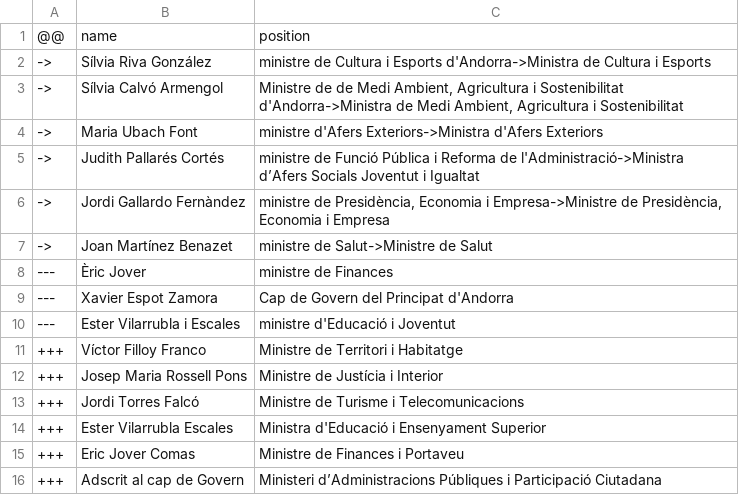
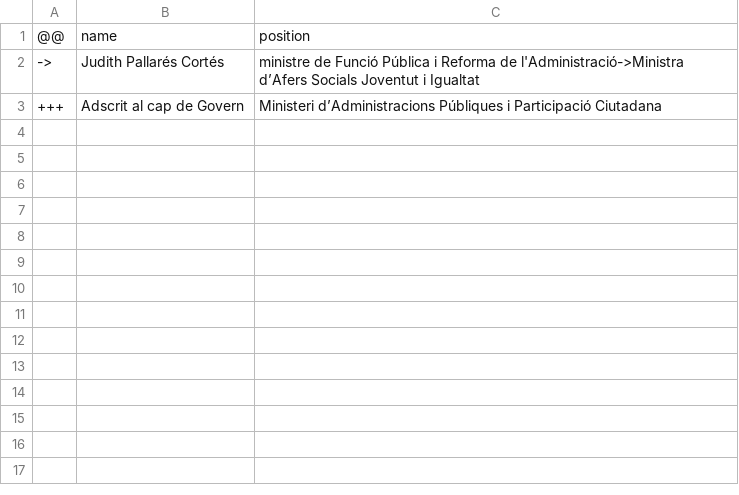
Before and after one commit to every-politician-scrapers/andorra-cabinet, a CSV file: data/diff.csv, drawn as a sheet.

Commit message:
refresh data

```diff
--- a/data/diff.csv
+++ b/data/diff.csv
@@ -1,16 +1,3 @@
 @@,name,position
-->,Sílvia Riva González,ministre de Cultura i Esports d'Andorra->Ministra de Cultura i Esports
-->,Sílvia Calvó Armengol,"Ministre de de Medi Ambient, Agricultura i Sostenibilitat d'Andorra->Ministra de Medi Ambient, Agricultura i Sostenibilitat"
-->,Maria Ubach Font,ministre d'Afers Exteriors->Ministra d'Afers Exteriors
 ->,Judith Pallarés Cortés,ministre de Funció Pública i Reforma de l'Administració->Ministra d’Afers Socials Joventut i Igualtat
-->,Jordi Gallardo Fernàndez,"ministre de Presidència, Economia i Empresa->Ministre de Presidència, Economia i Empresa"
-->,Joan Martínez Benazet,ministre de Salut->Ministre de Salut
----,Èric Jover,ministre de Finances
----,Xavier Espot Zamora,Cap de Govern del Principat d'Andorra
----,Ester Vilarrubla i Escales,ministre d'Educació i Joventut
-+++,Víctor Filloy Franco,Ministre de Territori i Habitatge
-+++,Josep Maria Rossell Pons,Ministre de Justícia i Interior
-+++,Jordi Torres Falcó,Ministre de Turisme i Telecomunicacions
-+++,Ester Vilarrubla Escales,Ministra d'Educació i Ensenyament Superior
-+++,Eric Jover Comas,Ministre de Finances i Portaveu
 +++,Adscrit al cap de Govern,Ministeri d’Administracions Públiques i Participació Ciutadana
```
Also changed, not shown: data/wikidata.csv.
